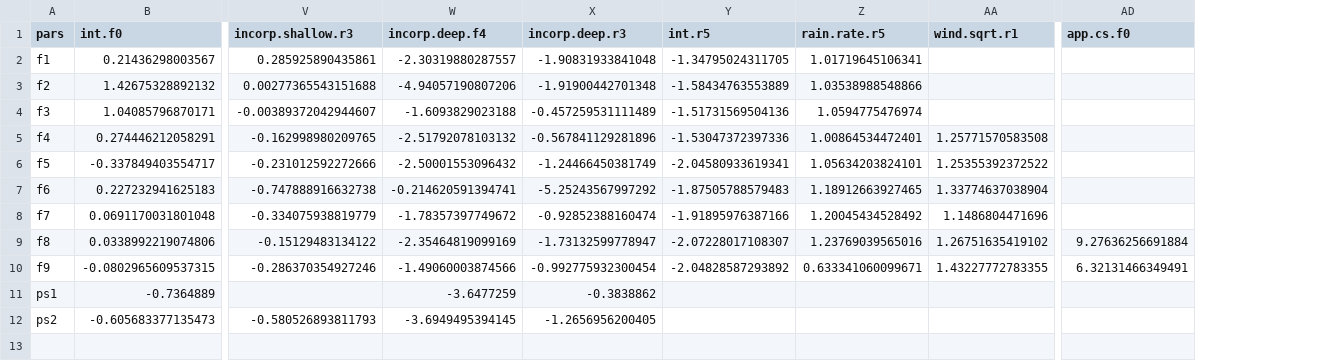
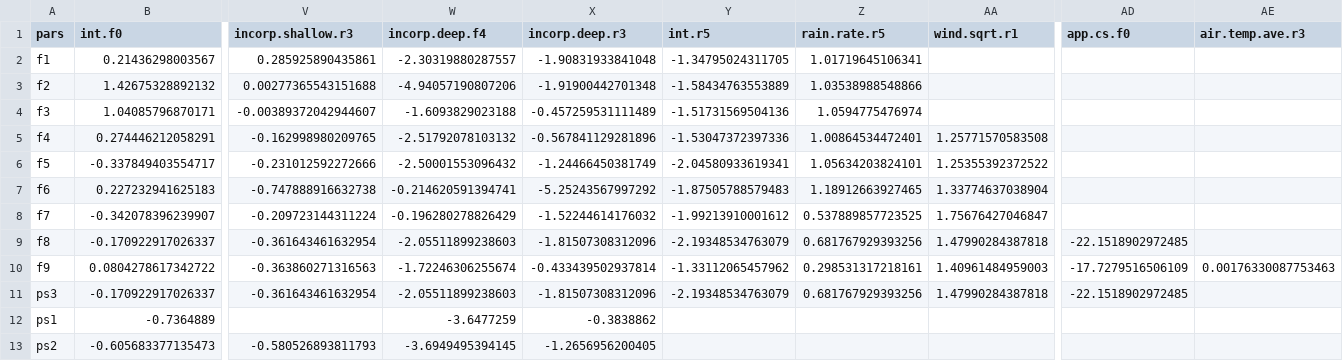
Before and after one commit to AU-BCE-EE/Hafner-2024-ALFAM2-dev, a CSV file: pars/output/pars.csv, drawn as a sheet; only a part is shown, gaps mark what is left out; removed rows and columns are numbered as before the commit, all else as after; rows hold the shown columns only; the diff names each change by its address in the sheet, - before the commit and + after, or states it on an @@ line.

```diff
--- a/pars/output/pars.csv
+++ b/pars/output/pars.csv
+column AE (air.temp.ave.r3), empty
-row 8: f7 | 0.0691170031801048 | -0.334075938819779 | -1.78357397749672 | -0.92852388160474 | -1.91895976387166 | 1.20045434528492 | 1.1486804471696
-row 9: f8 | 0.0338992219074806 | -0.15129483134122 | -2.35464819099169 | -1.73132599778947 | -2.07228017108307 | 1.23769039565016 | 1.26751635419102 | 9.27636256691884
-row 10: f9 | -0.0802965609537315 | -0.286370354927246 | -1.49060003874566 | -0.992775932300454 | -2.04828587293892 | 0.633341060099671 | 1.43227772783355 | 6.32131466349491
+row 8: f7 | -0.342078396239907 | -0.209723144311224 | -0.196280278826429 | -1.52244614176032 | -1.99213910001612 | 0.537889857723525 | 1.75676427046847
+row 9: f8 | -0.170922917026337 | -0.361643461632954 | -2.05511899238603 | -1.81507308312096 | -2.19348534763079 | 0.681767929393256 | 1.47990284387818 | -22.1518902972485
+row 10: f9 | 0.0804278617342722 | -0.363860271316563 | -1.72246306255674 | -0.433439502937814 | -1.33112065457962 | 0.298531317218161 | 1.40961484959003 | -17.7279516506109 | 0.00176330087753463
+row 11: ps3 | -0.170922917026337 | -0.361643461632954 | -2.05511899238603 | -1.81507308312096 | -2.19348534763079 | 0.681767929393256 | 1.47990284387818 | -22.1518902972485
```
Also changed, not shown: pars/output/fit_168_app_mthd.csv, pars/output/fit_168_app_mthd_incorp.csv, 36 other files.
